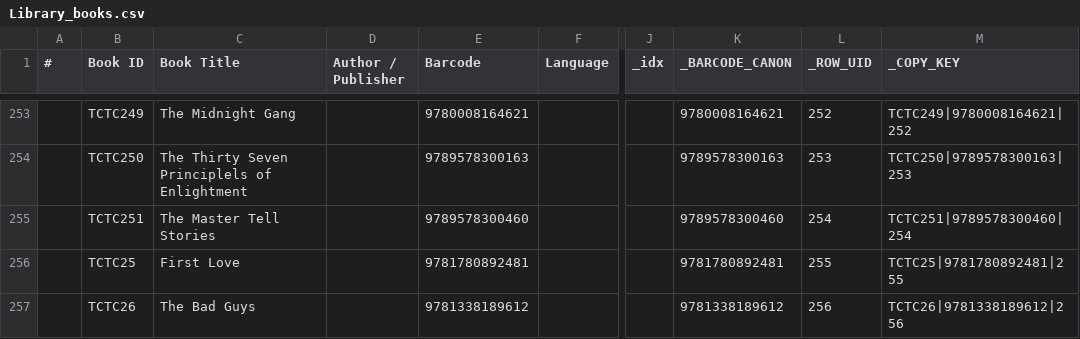
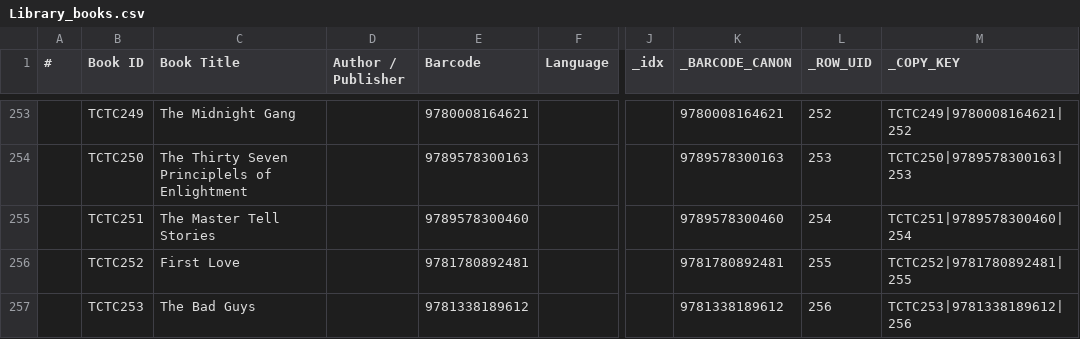
Before and after one commit to Thoko654/tzu-chi-library, a CSV file: data/Library_books.csv, drawn as a sheet; only a part is shown, gaps mark what is left out; the diff names each change by its address in the sheet, - before the commit and + after, or states it on an @@ line.

```diff
--- a/data/Library_books.csv
+++ b/data/Library_books.csv
-B256 (Book ID): TCTC25
+B256 (Book ID): TCTC252
-M256 (_COPY_KEY): TCTC25|9781780892481|255
+M256 (_COPY_KEY): TCTC252|9781780892481|255
-B257 (Book ID): TCTC26
+B257 (Book ID): TCTC253
-M257 (_COPY_KEY): TCTC26|9781338189612|256
+M257 (_COPY_KEY): TCTC253|9781338189612|256
```
